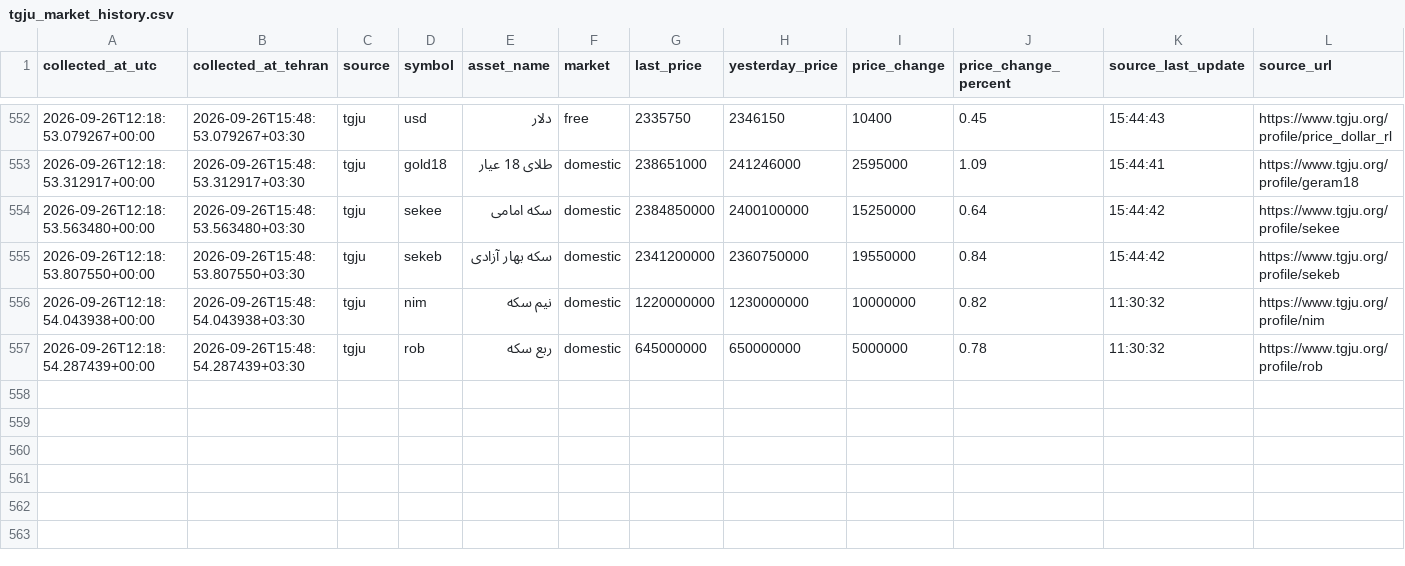
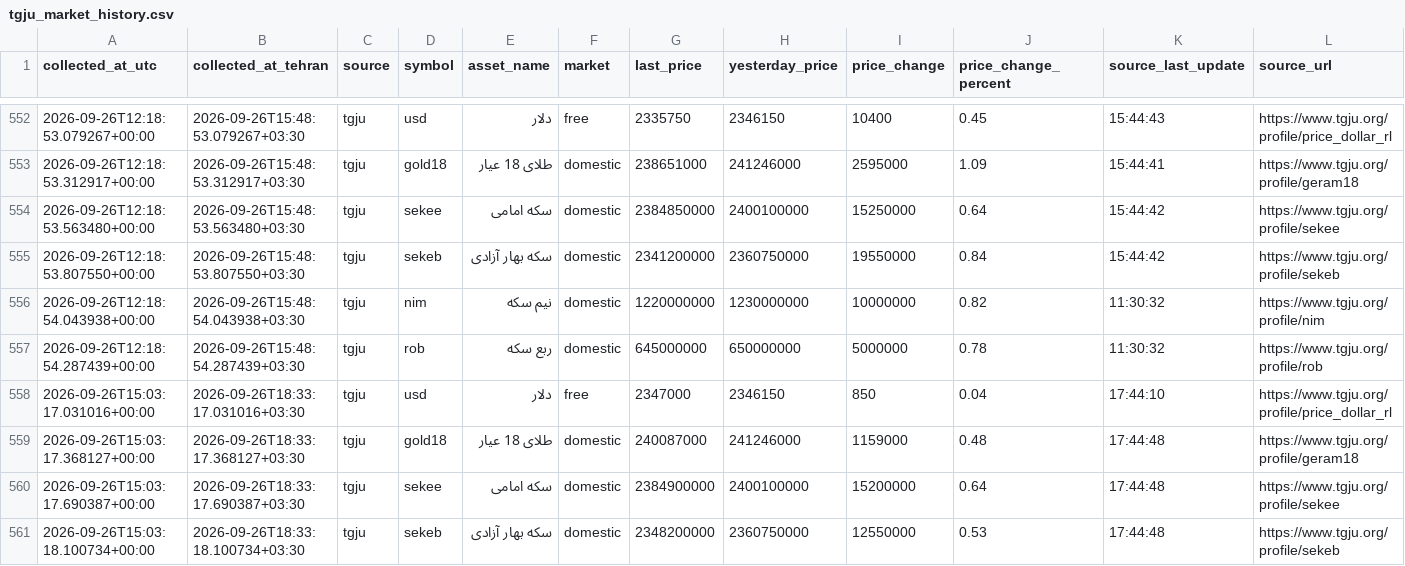
Before and after one commit to mahdi-price-monitor/price-monitor, a CSV file: data/tgju_market_history.csv, drawn as a sheet; only a part is shown, gaps mark what is left out; the diff names each change by its address in the sheet, - before the commit and + after, or states it on an @@ line.

```diff
--- a/data/tgju_market_history.csv
+++ b/data/tgju_market_history.csv
+row 558: 2026-09-26T15:03:17.031016+00:00 | 2026-09-26T18:33:17.031016+03:30 | tgju | usd | دلار | free | 2347000 | 2346150 | 850 | 0.04 | 17:44:10 | https://www.tgju.org/profile/price_dollar_rl
+row 559: 2026-09-26T15:03:17.368127+00:00 | 2026-09-26T18:33:17.368127+03:30 | tgju | gold18 | طلای 18 عیار | domestic | 240087000 | 241246000 | 1159000 | 0.48 | 17:44:48 | https://www.tgju.org/profile/geram18
+row 560: 2026-09-26T15:03:17.690387+00:00 | 2026-09-26T18:33:17.690387+03:30 | tgju | sekee | سکه امامی | domestic | 2384900000 | 2400100000 | 15200000 | 0.64 | 17:44:48 | https://www.tgju.org/profile/sekee
+row 561: 2026-09-26T15:03:18.100734+00:00 | 2026-09-26T18:33:18.100734+03:30 | tgju | sekeb | سکه بهار آزادی | domestic | 2348200000 | 2360750000 | 12550000 | 0.53 | 17:44:48 | https://www.tgju.org/profile/sekeb
```
Also changed, not shown: data/tgju_dashboard.csv, data/tgju_market_latest.csv, 1 other file.
